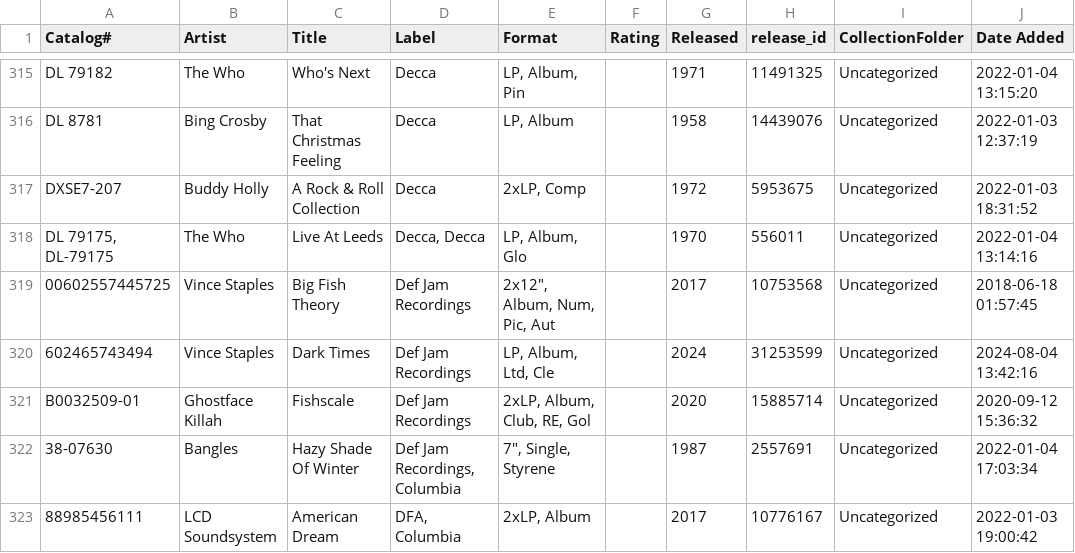
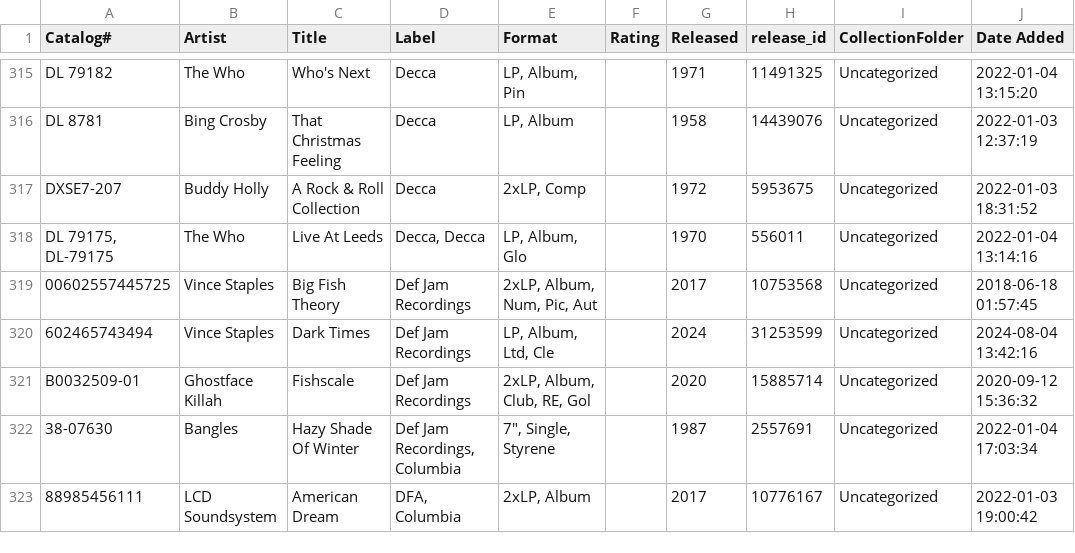
Before and after one commit to chadhollman/record-collection, a CSV file: data/recordcollection.csv, drawn as a sheet; only a part is shown, gaps mark what is left out; the diff covers the shown part only; the diff names each change by its address in the sheet, - before the commit and + after, or states it on an @@ line.

Commit message:
updated dataset

```diff
--- a/data/recordcollection.csv
+++ b/data/recordcollection.csv
-E319 (Format): 2x12", Album, Num, Pic, Aut
+E319 (Format): 2xLP, Album, Num, Pic, Aut
```
Also changed, not shown: 11 added rows, 5 removed rows and 10 edited cells elsewhere in this file.
